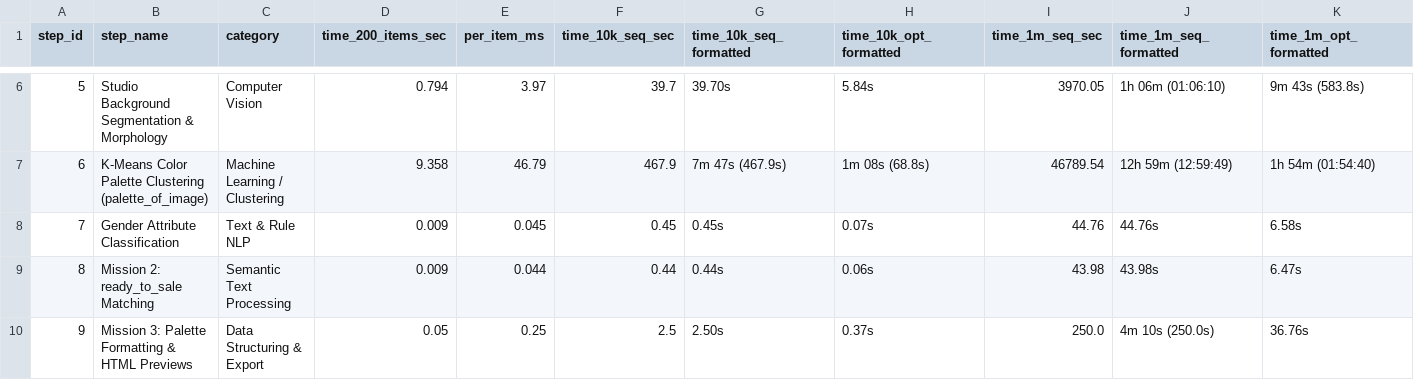
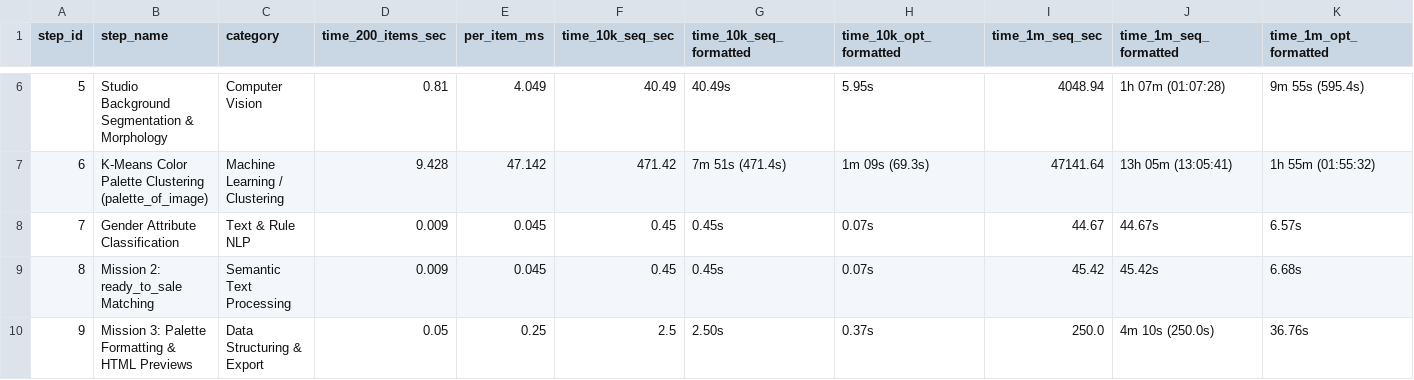
Before and after one commit to fotomain/CV26-INTERNET-SHOP-EXPERTISE, a CSV file: prognose/prognose_time.csv, drawn as a sheet; only a part is shown, gaps mark what is left out; the diff covers the shown part only.

```diff
--- a/prognose/prognose_time.csv
+++ b/prognose/prognose_time.csv
@@ -6,5 +6,5 @@ step_id,step_name,category,time_200_items_sec,per_item_ms,time_10k_seq_sec,time_
-5,Studio Background Segmentation & Morphology,Computer Vision,0.794,3.97,39.7,39.70s,5.84s,3970.05,1h 06m (01:06:10),9m 43s (583.8s)
-6,K-Means Color Palette Clustering (palette_of_image),Machine Learning / Clustering,9.358,46.79,467.9,7m 47s (467.9s),1m 08s (68.8s),46789.54,12h 59m (12:59:49),1h 54m (01:54:40)
-7,Gender Attribute Classification,Text & Rule NLP,0.009,0.045,0.45,0.45s,0.07s,44.76,44.76s,6.58s
-8,Mission 2: ready_to_sale Matching,Semantic Text Processing,0.009,0.044,0.44,0.44s,0.06s,43.98,43.98s,6.47s
+5,Studio Background Segmentation & Morphology,Computer Vision,0.81,4.049,40.49,40.49s,5.95s,4048.94,1h 07m (01:07:28),9m 55s (595.4s)
+6,K-Means Color Palette Clustering (palette_of_image),Machine Learning / Clustering,9.428,47.142,471.42,7m 51s (471.4s),1m 09s (69.3s),47141.64,13h 05m (13:05:41),1h 55m (01:55:32)
+7,Gender Attribute Classification,Text & Rule NLP,0.009,0.045,0.45,0.45s,0.07s,44.67,44.67s,6.57s
+8,Mission 2: ready_to_sale Matching,Semantic Text Processing,0.009,0.045,0.45,0.45s,0.07s,45.42,45.42s,6.68s
 9,Mission 3: Palette Formatting & HTML Previews,Data Structuring & Export,0.05,0.25,2.5,2.50s,0.37s,250.0,4m 10s (250.0s),36.76s
```
Also changed, not shown: 32 edited cells elsewhere in this file, step1_eda/result1.csv, step1_eda/result5.csv, 21 other files.
